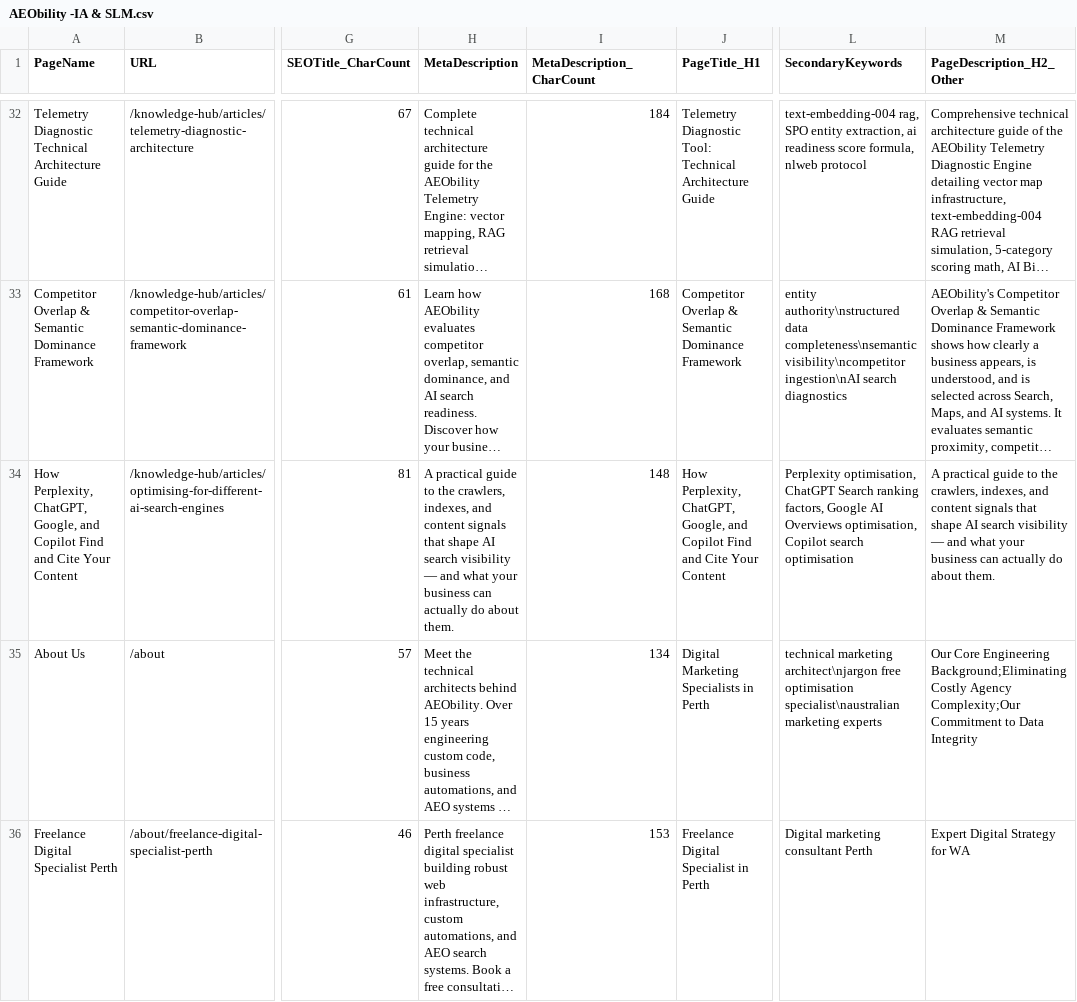
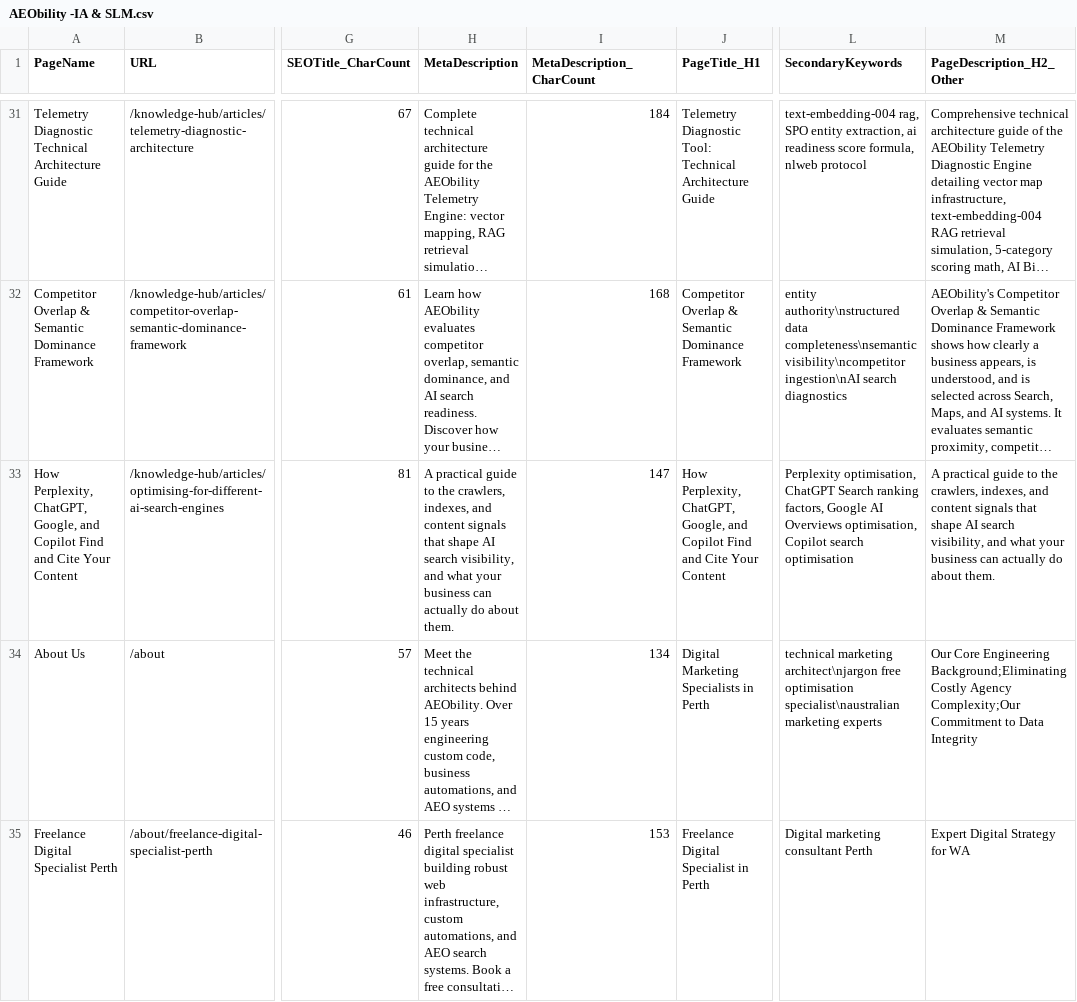
Before and after one commit to vinsnt76/aeobility, a CSV file: AEObility -IA & SLM.csv, drawn as a sheet; only a part is shown, gaps mark what is left out; long unchanged cells end in …; addresses are those after the commit; the diff covers the shown part only; the diff names each change by its address in the sheet, - before the commit and + after, or states it on an @@ line.

Commit message:
feat(ia): deduplicate geo-marketing, enforce 4-node AEO matrix, and execute Ticket 1 (/knowledge-hub/what-is-aeo)

```diff
--- a/AEObility -IA & SLM.csv
+++ b/AEObility -IA & SLM.csv
-H33 (MetaDescription): …AI search visibility — and what…
+H33 (MetaDescription): …AI search visibility, and what…
-I33 (MetaDescription_CharCount): 148
+I33 (MetaDescription_CharCount): 147
-M33 (PageDescription_H2_Other): …AI search visibility — and what…
+M33 (PageDescription_H2_Other): …AI search visibility, and what…
```
Also changed, not shown: 1 removed row and 30 edited cells elsewhere in this file, 8 other files.
